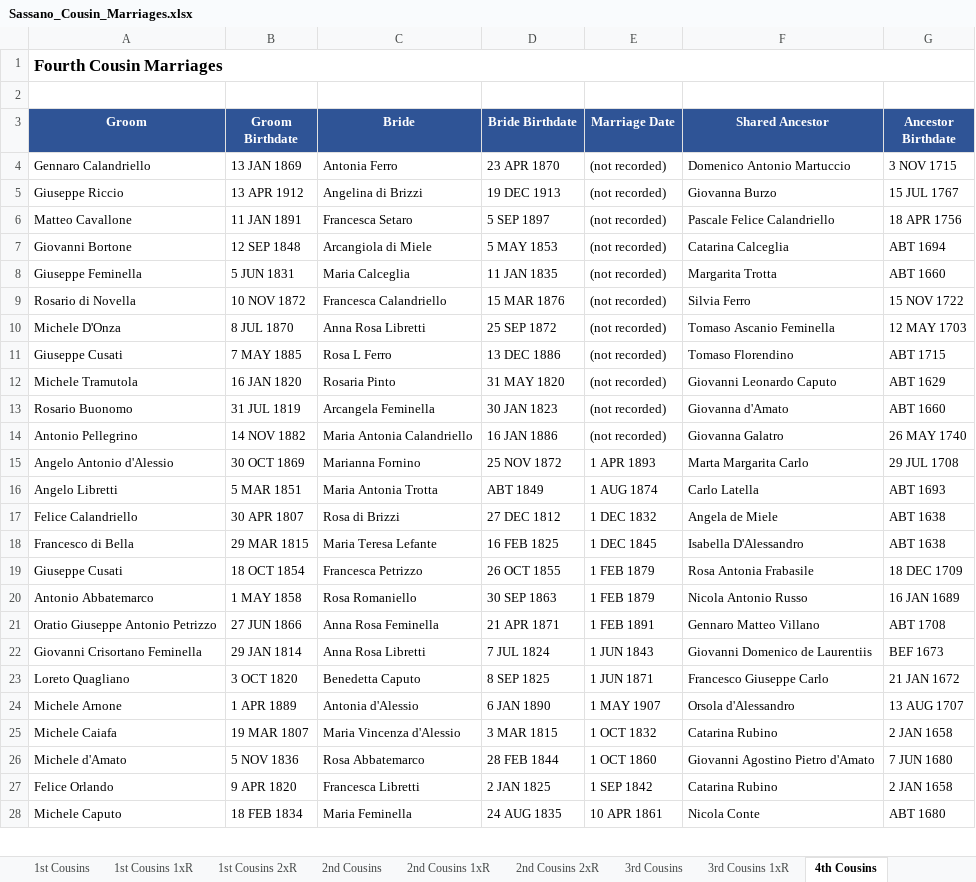
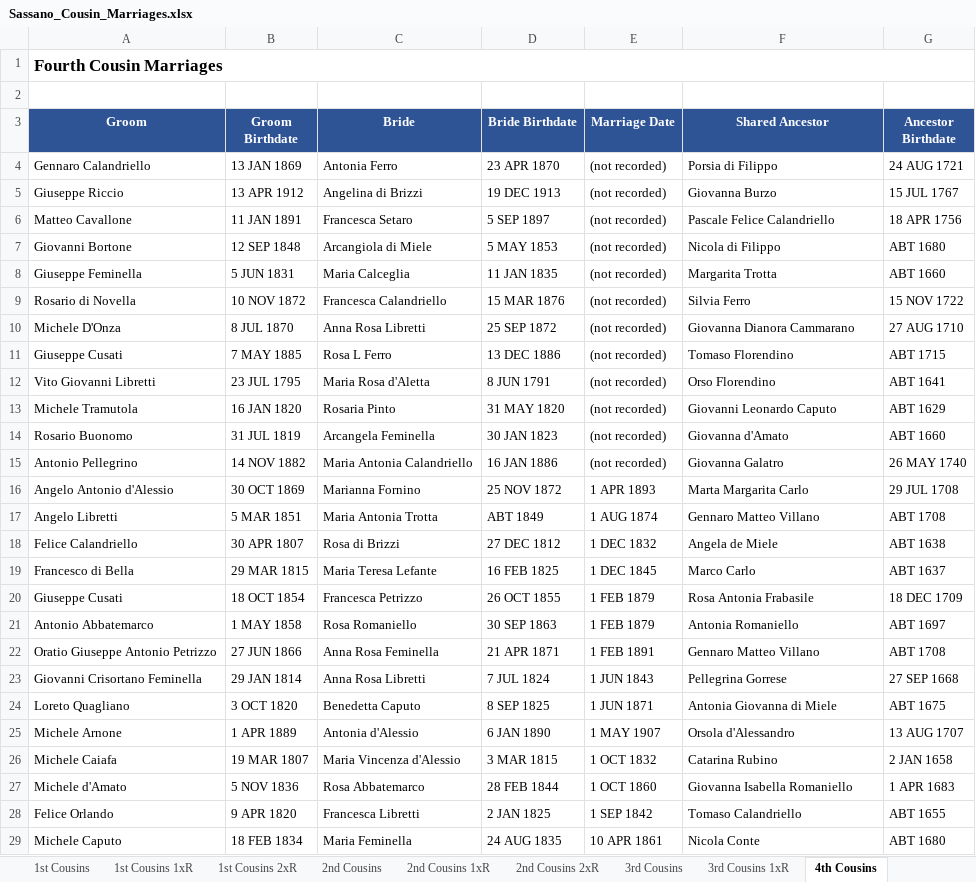
Before and after one commit to johncavallone/sassanochicago, an Excel workbook: assets/downloads/Sassano_Cousin_Marriages.xlsx, sheet 4th Cousins, drawn as a sheet; only a part is shown; values as stored, in another font and other column widths than the file's, no borders; addresses are those after the commit; the diff covers the shown part only; the diff names each change by its address in the sheet, - before the commit and + after, or states it on an @@ line.

```diff
--- a/assets/downloads/Sassano_Cousin_Marriages.xlsx (sheet 4th Cousins)
+++ b/assets/downloads/Sassano_Cousin_Marriages.xlsx (sheet 4th Cousins)
-F4 (Shared Ancestor): Domenico Antonio Martuccio
+F4 (Shared Ancestor): Porsia di Filippo
-G4 (Ancestor Birthdate): 3 NOV 1715
+G4 (Ancestor Birthdate): 24 AUG 1721
-F7 (Shared Ancestor): Catarina Calceglia
+F7 (Shared Ancestor): Nicola di Filippo
-G7 (Ancestor Birthdate): ABT 1694
+G7 (Ancestor Birthdate): ABT 1680
-F10 (Shared Ancestor): Tomaso Ascanio Feminella
+F10 (Shared Ancestor): Giovanna Dianora Cammarano
-G10 (Ancestor Birthdate): 12 MAY 1703
+G10 (Ancestor Birthdate): 27 AUG 1710
+row 12: Vito Giovanni Libretti | 23 JUL 1795 | Maria Rosa d'Aletta | 8 JUN 1791 | (not recorded) | Orso Florendino | ABT 1641
-F17 (Shared Ancestor): Carlo Latella
+F17 (Shared Ancestor): Gennaro Matteo Villano
-G17 (Ancestor Birthdate): ABT 1693
+G17 (Ancestor Birthdate): ABT 1708
-F19 (Shared Ancestor): Isabella D'Alessandro
+F19 (Shared Ancestor): Marco Carlo
-G19 (Ancestor Birthdate): ABT 1638
+G19 (Ancestor Birthdate): ABT 1637
-F21 (Shared Ancestor): Nicola Antonio Russo
+F21 (Shared Ancestor): Antonia Romaniello
-G21 (Ancestor Birthdate): 16 JAN 1689
+G21 (Ancestor Birthdate): ABT 1697
-F23 (Shared Ancestor): Giovanni Domenico de Laurentiis
+F23 (Shared Ancestor): Pellegrina Gorrese
-G23 (Ancestor Birthdate): BEF 1673
+G23 (Ancestor Birthdate): 27 SEP 1668
-F24 (Shared Ancestor): Francesco Giuseppe Carlo
+F24 (Shared Ancestor): Antonia Giovanna di Miele
-G24 (Ancestor Birthdate): 21 JAN 1672
+G24 (Ancestor Birthdate): ABT 1675
-F27 (Shared Ancestor): Giovanni Agostino Pietro d'Amato
+F27 (Shared Ancestor): Giovanna Isabella Romaniello
-G27 (Ancestor Birthdate): 7 JUN 1680
+G27 (Ancestor Birthdate): 1 APR 1683
-F28 (Shared Ancestor): Catarina Rubino
+F28 (Shared Ancestor): Tomaso Calandriello
-G28 (Ancestor Birthdate): 2 JAN 1658
+G28 (Ancestor Birthdate): ABT 1655
```
Also changed, not shown: 5 added rows and 294 edited cells elsewhere in this sheet, sheet 3rd Cousins, sheet 3rd Cousins 1xR, sheet 2nd Cousins, sheet Multi-Gen Cousin Marriages, sheet 2nd Cousins 1xR, sheet Chicago Cousin Marriages, 6 more sheets, formulas that keep their value, 7 other files.
